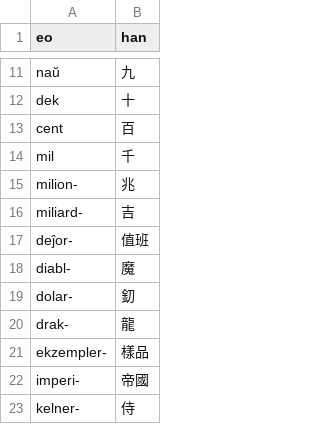
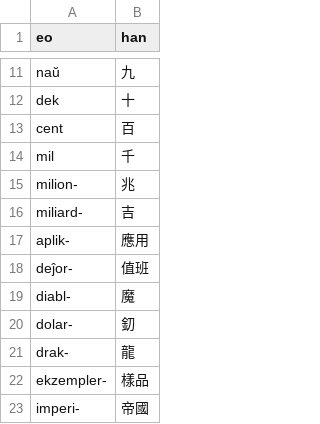
Before and after one commit to pustot/esperanto-kun-legado, a CSV file: alioj-de-facila.csv, drawn as a sheet; only a part is shown, gaps mark what is left out; the shorter side is filled out with more unchanged rows; the diff names each change by its address in the sheet, - before the commit and + after, or states it on an @@ line.

Commit message:
add aplik- 應用, 測試 registaro 治者集o

```diff
--- a/alioj-de-facila.csv
+++ b/alioj-de-facila.csv
+row 17: aplik- | 應用
```
Also changed, not shown: 1 other file.
